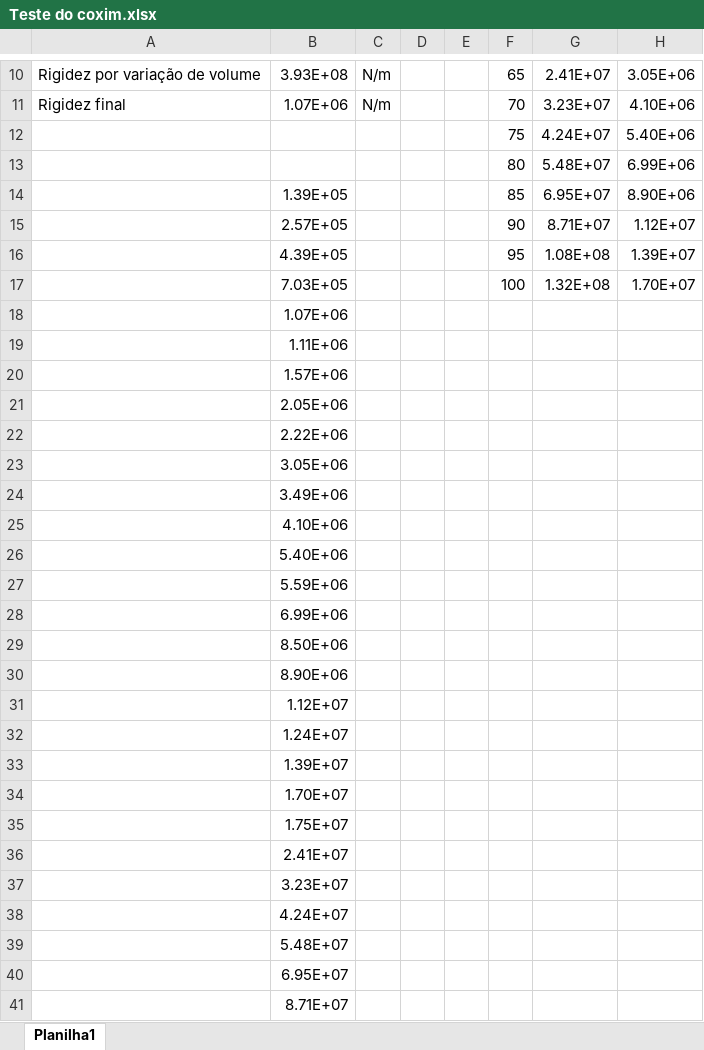
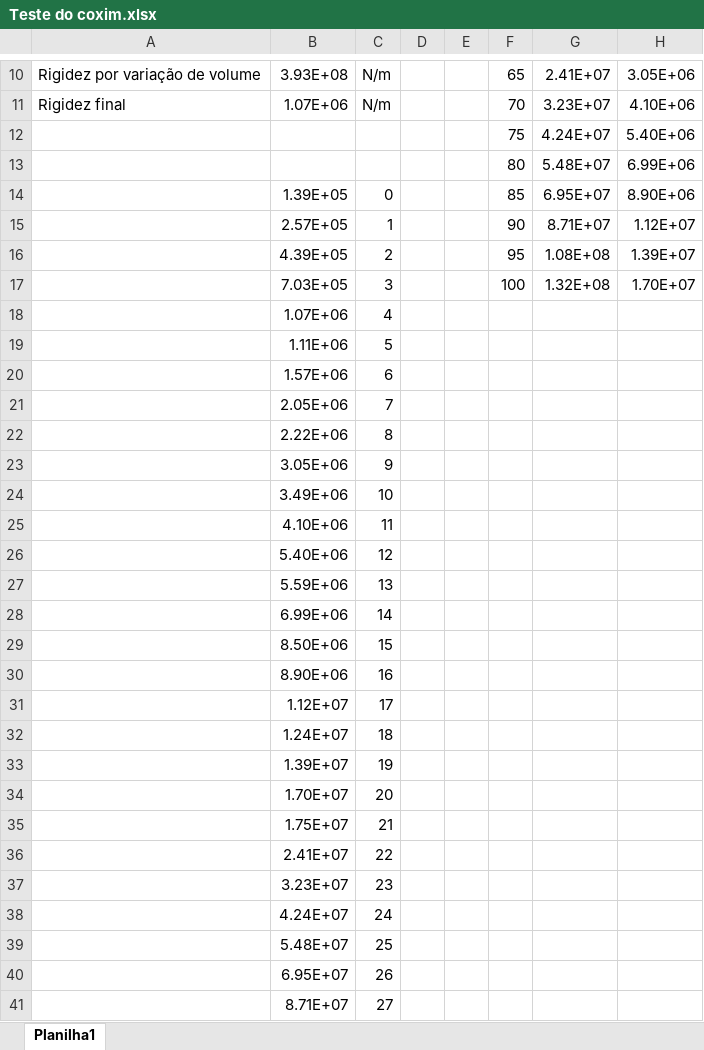
Before and after one commit to M3110/MudRunner, an Excel workbook: Suspension/solutions/Teste do coxim.xlsx, sheet Planilha1, drawn as a sheet; only a part is shown, gaps mark what is left out; values as stored, in another font and other column widths than the file's, no borders; the diff covers the shown part only; the diff names each change by its address in the sheet, - before the commit and + after, or states it on an @@ line.

```diff
--- a/Suspension/solutions/Teste do coxim.xlsx (sheet Planilha1)
+++ b/Suspension/solutions/Teste do coxim.xlsx (sheet Planilha1)
-C14: (empty)
+C14: 0
-C15: (empty)
+C15: 1
-C16: (empty)
+C16: 2
-C17: (empty)
+C17: 3
-C18: (empty)
+C18: 4
-C19: (empty)
+C19: 5
-C20: (empty)
+C20: 6
-C21: (empty)
+C21: 7
-C22: (empty)
+C22: 8
-C23: (empty)
+C23: 9
-C24: (empty)
+C24: 10
-C25: (empty)
+C25: 11
-C26: (empty)
+C26: 12
-C27: (empty)
+C27: 13
-C28: (empty)
+C28: 14
-C29: (empty)
+C29: 15
-C30: (empty)
+C30: 16
-C31: (empty)
+C31: 17
-C32: (empty)
+C32: 18
-C33: (empty)
+C33: 19
-C34: (empty)
+C34: 20
-C35: (empty)
+C35: 21
-C36: (empty)
+C36: 22
-C37: (empty)
+C37: 23
-C38: (empty)
+C38: 24
-C39: (empty)
+C39: 25
-C40: (empty)
+C40: 26
-C41: (empty)
+C41: 27
```
Also changed, not shown: 2 edited cells elsewhere in this sheet, Suspension/solutions/Analysis/Dynamic/Half Car/6 Degrees of Freedom/Amplitude/HalfCar_Amplitude_DOF-6_Teste do coxim do motor_20220201184442.xlsx, 9 other files.
